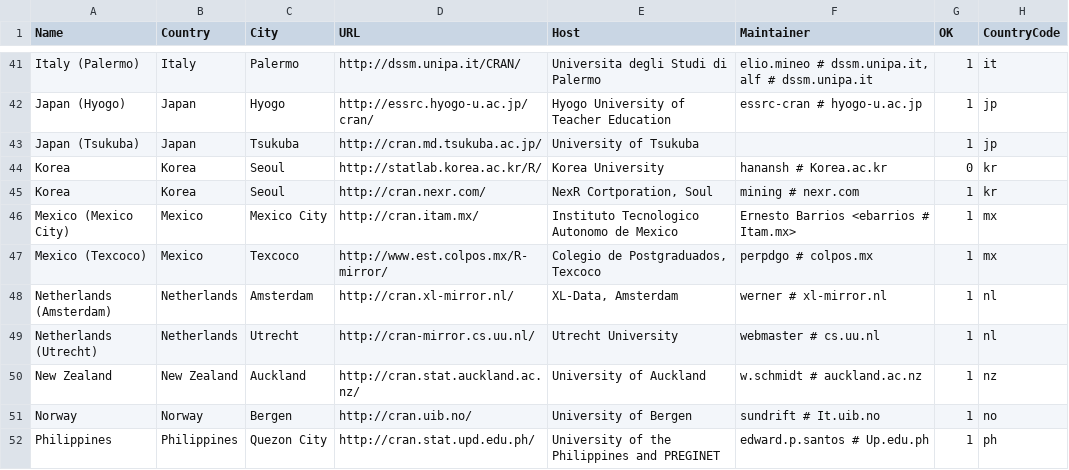
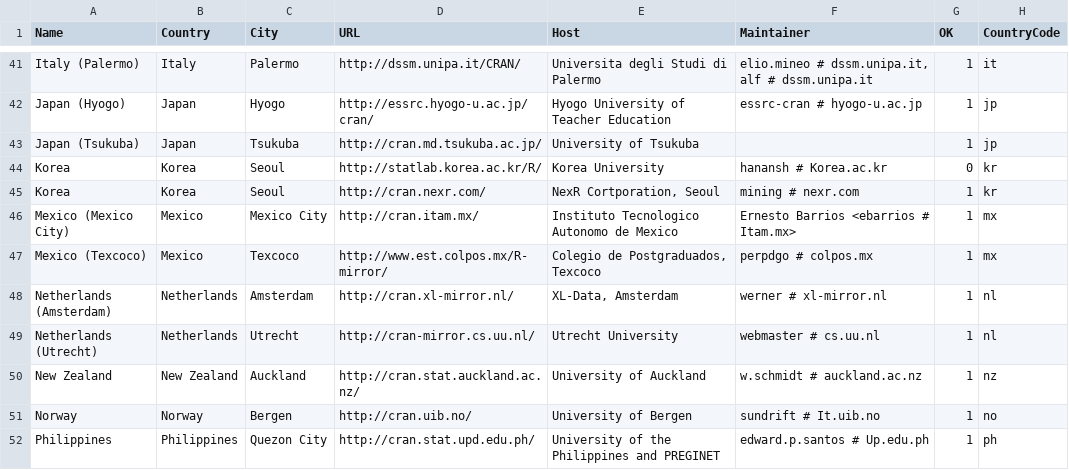
Before and after one commit to t-kalinowski/r-svn-formatted, a CSV file: doc/CRAN_mirrors.csv, drawn as a sheet; only a part is shown, gaps mark what is left out; the diff names each change by its address in the sheet, - before the commit and + after, or states it on an @@ line.

Commit message:
fixed typo
git-svn-id: https://svn.r-project.org/R/trunk@57737 00db46b3-68df-0310-9c12-caf00c1e9a41

```diff
--- a/doc/CRAN_mirrors.csv
+++ b/doc/CRAN_mirrors.csv
-E45 (Host): NexR Cortporation, Soul
+E45 (Host): NexR Cortporation, Seoul
```
